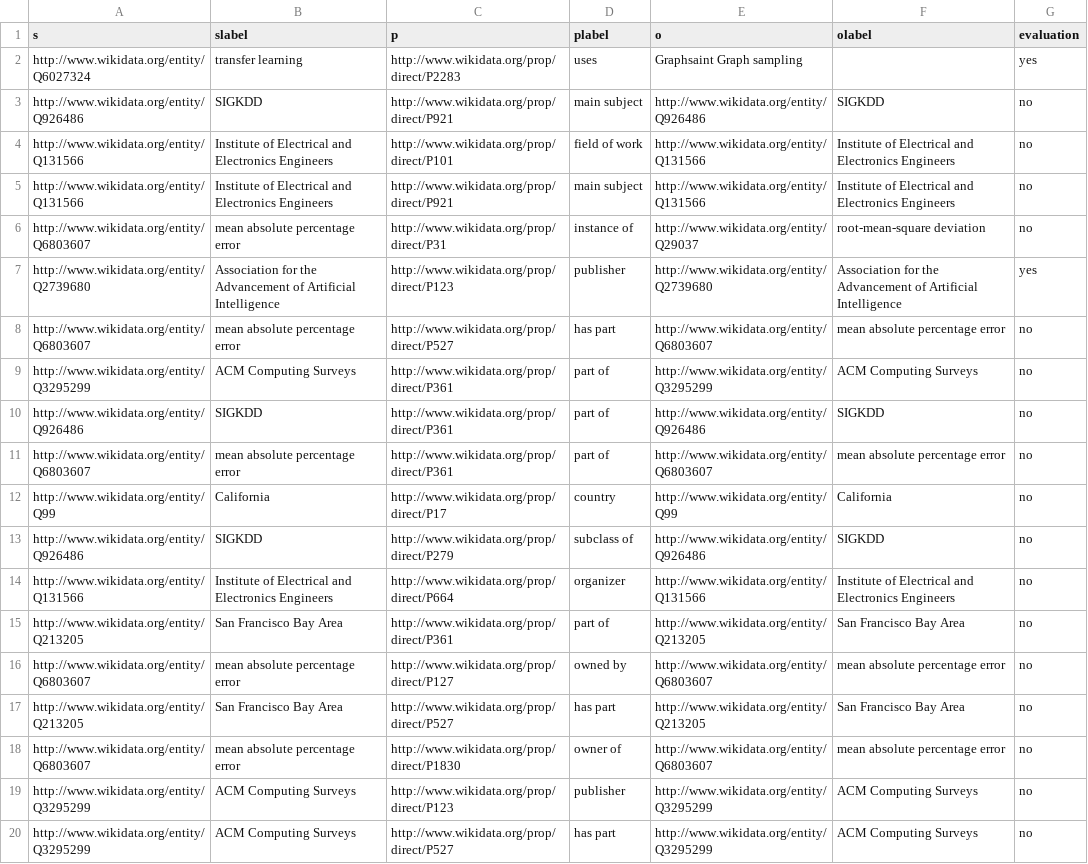
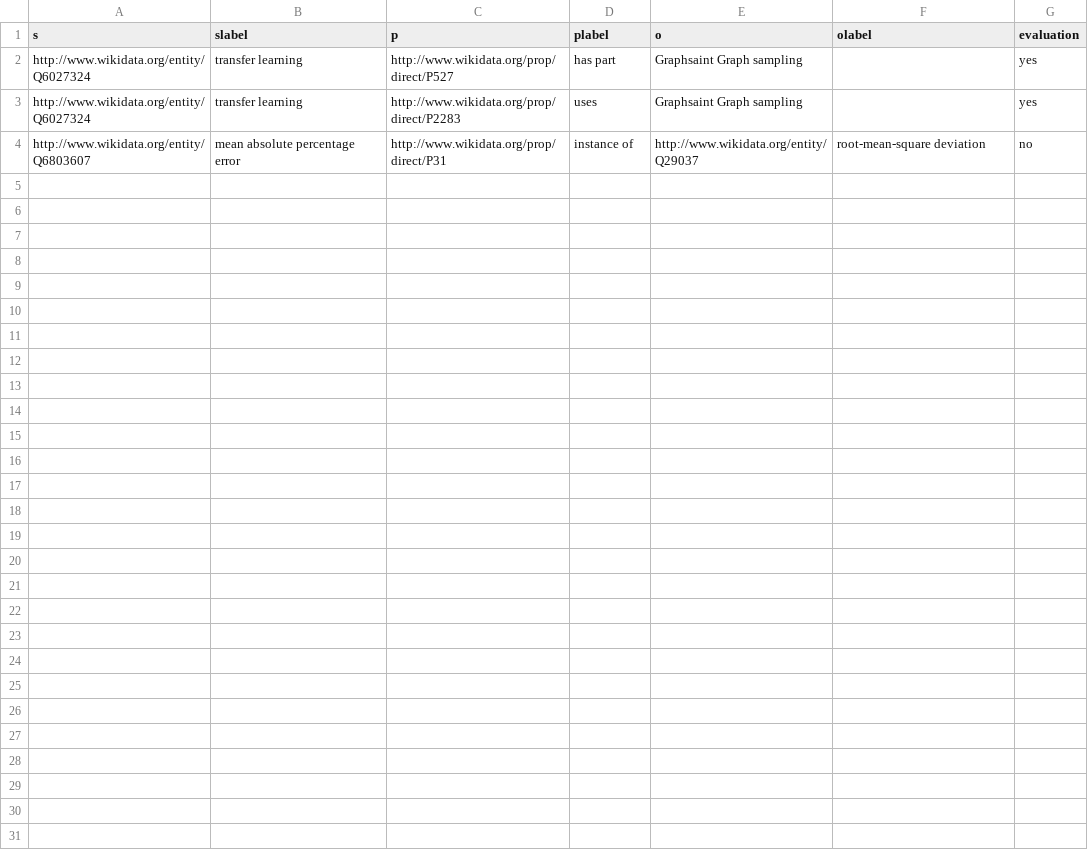
Before and after one commit to AlexanderProchnow/scitext, a CSV file: results/simst_eval.csv, drawn as a sheet; only a part is shown; the diff covers the shown part only.

Commit message:
Papers and results.

```diff
--- a/results/simst_eval.csv
+++ b/results/simst_eval.csv
@@ -1,20 +1,4 @@
 s,slabel,p,plabel,o,olabel,evaluation
+http://www.wikidata.org/entity/Q6027324,transfer learning,http://www.wikidata.org/prop/direct/P527,has part,Graphsaint Graph sampling,,yes
 http://www.wikidata.org/entity/Q6027324,transfer learning,http://www.wikidata.org/prop/direct/P2283,uses,Graphsaint Graph sampling,,yes
-http://www.wikidata.org/entity/Q926486,SIGKDD,http://www.wikidata.org/prop/direct/P921,main subject,http://www.wikidata.org/entity/Q926486,SIGKDD,no
-http://www.wikidata.org/entity/Q131566,Institute of Electrical and Electronics Engineers,http://www.wikidata.org/prop/direct/P101,field of work,http://www.wikidata.org/entity/Q131566,Institute of Electrical and Electronics Engineers,no
-http://www.wikidata.org/entity/Q131566,Institute of Electrical and Electronics Engineers,http://www.wikidata.org/prop/direct/P921,main subject,http://www.wikidata.org/entity/Q131566,Institute of Electrical and Electronics Engineers,no
 http://www.wikidata.org/entity/Q6803607,mean absolute percentage error,http://www.wikidata.org/prop/direct/P31,instance of,http://www.wikidata.org/entity/Q29037,root-mean-square deviation,no
-http://www.wikidata.org/entity/Q2739680,Association for the Advancement of Artificial Intelligence,http://www.wikidata.org/prop/direct/P123,publisher,http://www.wikidata.org/entity/Q2739680,Association for the Advancement of Artificial Intelligence,yes
-http://www.wikidata.org/entity/Q6803607,mean absolute percentage error,http://www.wikidata.org/prop/direct/P527,has part,http://www.wikidata.org/entity/Q6803607,mean absolute percentage error,no
-http://www.wikidata.org/entity/Q3295299,ACM Computing Surveys,http://www.wikidata.org/prop/direct/P361,part of,http://www.wikidata.org/entity/Q3295299,ACM Computing Surveys,no
-http://www.wikidata.org/entity/Q926486,SIGKDD,http://www.wikidata.org/prop/direct/P361,part of,http://www.wikidata.org/entity/Q926486,SIGKDD,no
-http://www.wikidata.org/entity/Q6803607,mean absolute percentage error,http://www.wikidata.org/prop/direct/P361,part of,http://www.wikidata.org/entity/Q6803607,mean absolute percentage error,no
-http://www.wikidata.org/entity/Q99,California,http://www.wikidata.org/prop/direct/P17,country,http://www.wikidata.org/entity/Q99,California,no
-http://www.wikidata.org/entity/Q926486,SIGKDD,http://www.wikidata.org/prop/direct/P279,subclass of,http://www.wikidata.org/entity/Q926486,SIGKDD,no
-http://www.wikidata.org/entity/Q131566,Institute of Electrical and Electronics Engineers,http://www.wikidata.org/prop/direct/P664,organizer,http://www.wikidata.org/entity/Q131566,Institute of Electrical and Electronics Engineers,no
-http://www.wikidata.org/entity/Q213205,San Francisco Bay Area,http://www.wikidata.org/prop/direct/P361,part of,http://www.wikidata.org/entity/Q213205,San Francisco Bay Area,no
-http://www.wikidata.org/entity/Q6803607,mean absolute percentage error,http://www.wikidata.org/prop/direct/P127,owned by,http://www.wikidata.org/entity/Q6803607,mean absolute percentage error,no
-http://www.wikidata.org/entity/Q213205,San Francisco Bay Area,http://www.wikidata.org/prop/direct/P527,has part,http://www.wikidata.org/entity/Q213205,San Francisco Bay Area,no
-http://www.wikidata.org/entity/Q6803607,mean absolute percentage error,http://www.wikidata.org/prop/direct/P1830,owner of,http://www.wikidata.org/entity/Q6803607,mean absolute percentage error,no
-http://www.wikidata.org/entity/Q3295299,ACM Computing Surveys,http://www.wikidata.org/prop/direct/P123,publisher,http://www.wikidata.org/entity/Q3295299,ACM Computing Surveys,no
-http://www.wikidata.org/entity/Q3295299,ACM Computing Surveys,http://www.wikidata.org/prop/direct/P527,has part,http://www.wikidata.org/entity/Q3295299,ACM Computing Surveys,no
```
Also changed, not shown: 9 removed rows elsewhere in this file, results/35-german2_eval.csv, results/35-hoehler_eval.csv, 41 other files.
